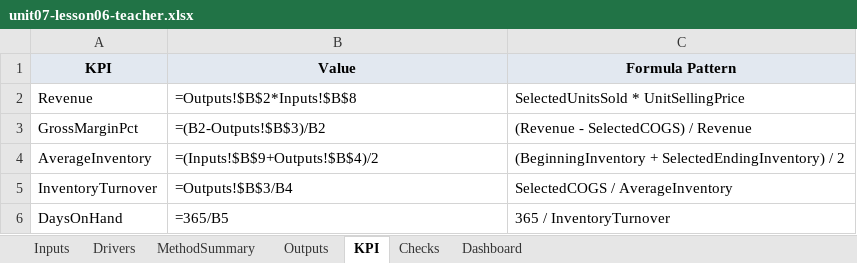
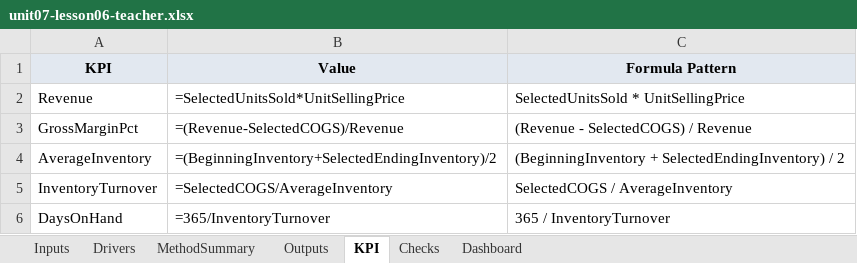
Before and after one commit to bodangren/Business-Operations, an Excel workbook: bus-math-nextjs/public/resources/unit07-lesson06-teacher.xlsx, sheet KPI, drawn as a sheet; values as stored, in another font and other column widths than the file's, no borders; formulas without a stored value are shown as written; the diff names each change by its address in the sheet, - before the commit and + after, or states it on an @@ line.

Commit message:
fix(unit07): correct formula references in lesson06 phase-2, phase-4, and ScenarioSwitchShowTell component

```diff
--- a/bus-math-nextjs/public/resources/unit07-lesson06-teacher.xlsx (sheet KPI)
+++ b/bus-math-nextjs/public/resources/unit07-lesson06-teacher.xlsx (sheet KPI)
-B2 (Value): =Outputs!$B$2*Inputs!$B$8
+B2 (Value): =SelectedUnitsSold*UnitSellingPrice
-B3 (Value): =(B2-Outputs!$B$3)/B2
+B3 (Value): =(Revenue-SelectedCOGS)/Revenue
-B4 (Value): =(Inputs!$B$9+Outputs!$B$4)/2
+B4 (Value): =(BeginningInventory+SelectedEndingInventory)/2
-B5 (Value): =Outputs!$B$3/B4
+B5 (Value): =SelectedCOGS/AverageInventory
-B6 (Value): =365/B5
+B6 (Value): =365/InventoryTurnover
```
Also changed, not shown: sheet MethodSummary, sheet Dashboard, sheet Checks, sheet Outputs, sheet Inputs, bus-math-nextjs/public/resources/unit07-lesson06-student.xlsx, 3 other files.
